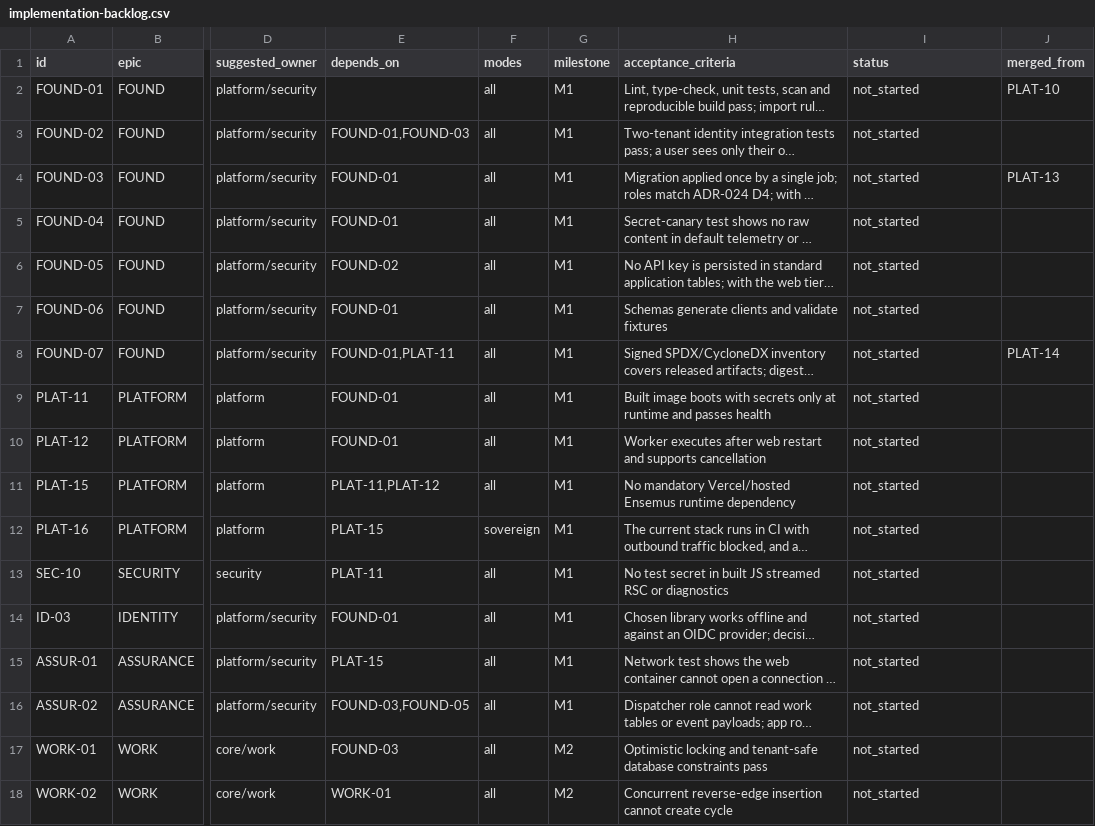
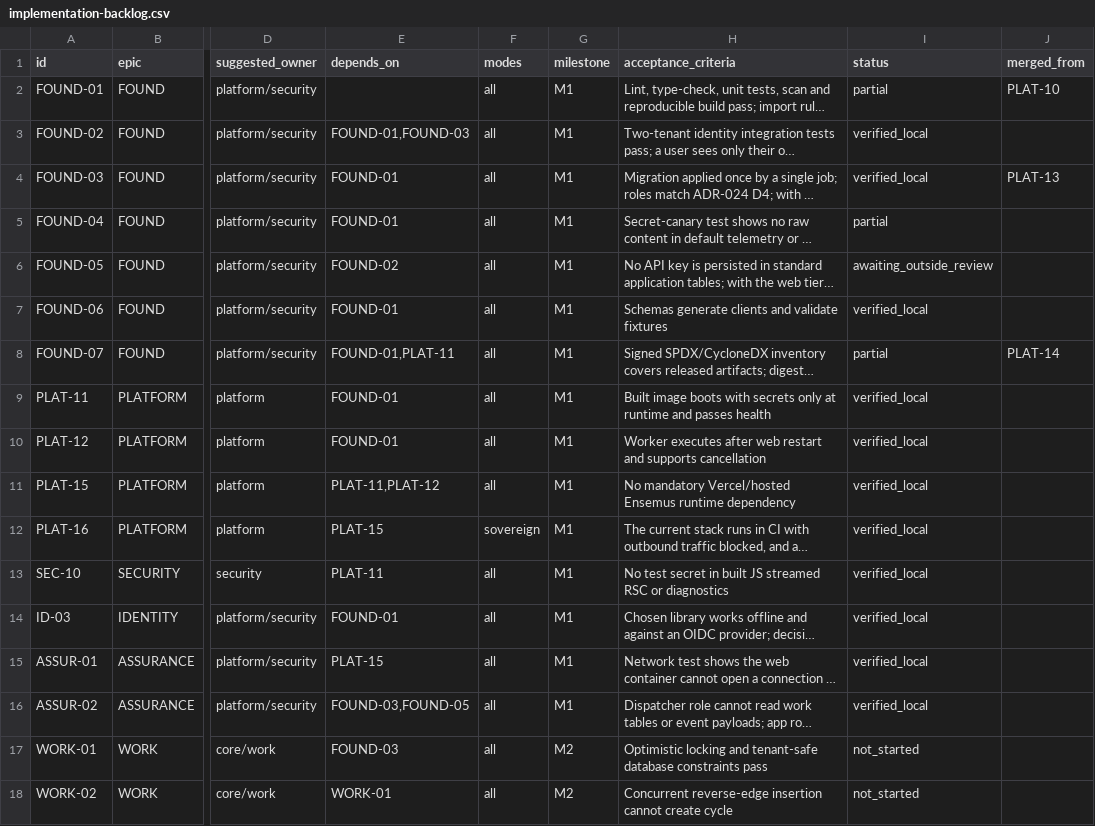
Before and after one commit to atmyielts/ensemus, a CSV file: docs/specifications/implementation-backlog.csv, drawn as a sheet; only a part is shown, gaps mark what is left out; long unchanged cells end in …; the diff names each change by its address in the sheet, - before the commit and + after, or states it on an @@ line.

```diff
--- a/docs/specifications/implementation-backlog.csv
+++ b/docs/specifications/implementation-backlog.csv
-I2 (status): not_started
+I2 (status): partial
-I3:I4 (status): not_started
+I3:I4 (status): verified_local
-I5 (status): not_started
+I5 (status): partial
-I6 (status): not_started
+I6 (status): awaiting_outside_review
-I7 (status): not_started
+I7 (status): verified_local
-I8 (status): not_started
+I8 (status): partial
-I9:I16 (status): not_started
+I9:I16 (status): verified_local
```
Also changed, not shown: 21 other files.
